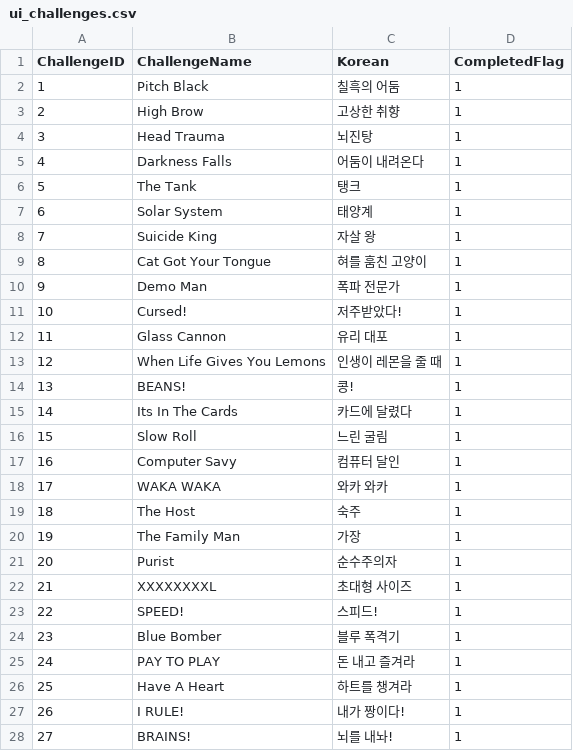
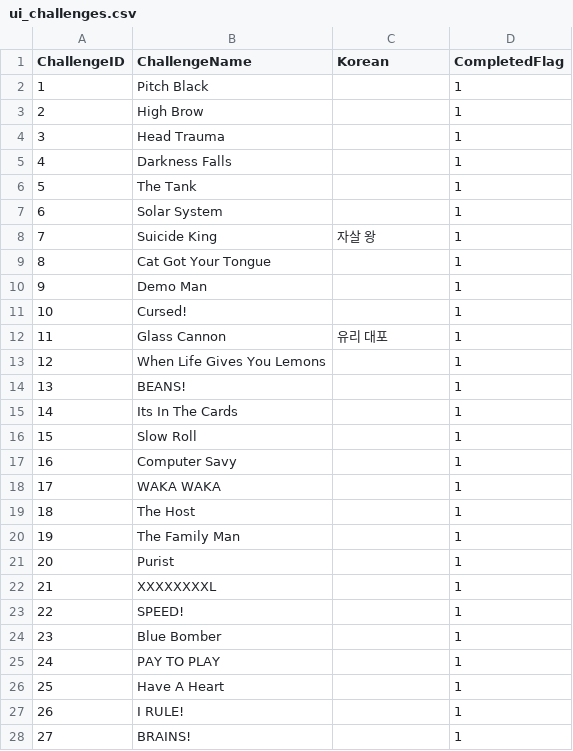
Before and after one commit to bbibbubbang/isaac-savefile-editor, a CSV file: ui_challenges.csv, drawn as a sheet; only a part is shown; the diff covers the shown part only.

```diff
--- a/ui_challenges.csv
+++ b/ui_challenges.csv
@@ -1,28 +1,28 @@
 ChallengeID,ChallengeName,Korean,CompletedFlag
-1,Pitch Black,칠흑의 어둠,1
-2,High Brow,고상한 취향,1
-3,Head Trauma,뇌진탕,1
-4,Darkness Falls,어둠이 내려온다,1
-5,The Tank,탱크,1
-6,Solar System,태양계,1
+1,Pitch Black,,1
+2,High Brow,,1
+3,Head Trauma,,1
+4,Darkness Falls,,1
+5,The Tank,,1
+6,Solar System,,1
 7,Suicide King,자살 왕,1
-8,Cat Got Your Tongue,혀를 훔친 고양이,1
-9,Demo Man,폭파 전문가,1
-10,Cursed!,저주받았다!,1
+8,Cat Got Your Tongue,,1
+9,Demo Man,,1
+10,Cursed!,,1
 11,Glass Cannon,유리 대포,1
-12,When Life Gives You Lemons,인생이 레몬을 줄 때,1
-13,BEANS!,콩!,1
-14,Its In The Cards,카드에 달렸다,1
-15,Slow Roll,느린 굴림,1
-16,Computer Savy,컴퓨터 달인,1
-17,WAKA WAKA,와카 와카,1
-18,The Host,숙주,1
-19,The Family Man,가장,1
-20,Purist,순수주의자,1
-21,XXXXXXXXL,초대형 사이즈,1
-22,SPEED!,스피드!,1
-23,Blue Bomber,블루 폭격기,1
-24,PAY TO PLAY,돈 내고 즐겨라,1
-25,Have A Heart,하트를 챙겨라,1
-26,I RULE!,내가 짱이다!,1
-27,BRAINS!,뇌를 내놔!,1
+12,When Life Gives You Lemons,,1
+13,BEANS!,,1
+14,Its In The Cards,,1
+15,Slow Roll,,1
+16,Computer Savy,,1
+17,WAKA WAKA,,1
+18,The Host,,1
+19,The Family Man,,1
+20,Purist,,1
+21,XXXXXXXXL,,1
+22,SPEED!,,1
+23,Blue Bomber,,1
+24,PAY TO PLAY,,1
+25,Have A Heart,,1
+26,I RULE!,,1
+27,BRAINS!,,1
```
Also changed, not shown: 18 edited cells elsewhere in this file, 2 other files.
